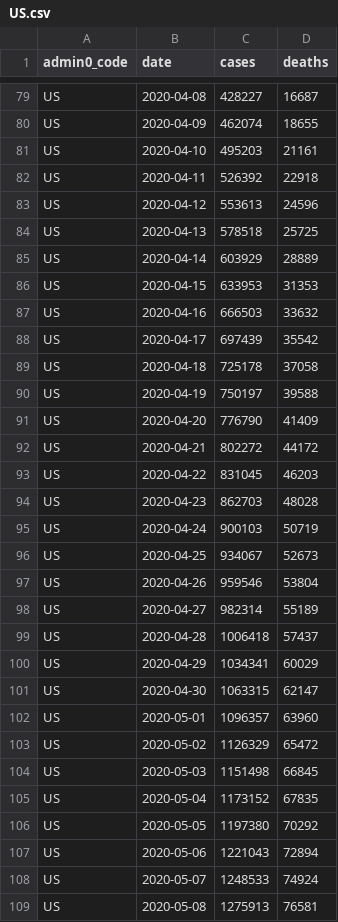
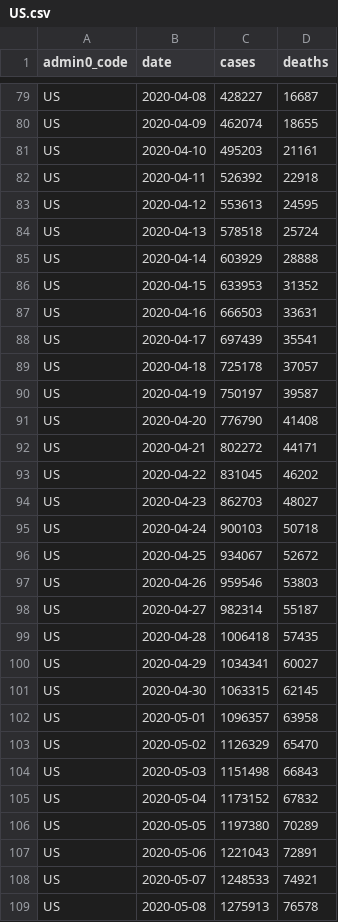
Before and after one commit to covid-open-data/xform-casecount-us-usafacts, a CSV file: output/admin0/US.csv, drawn as a sheet; only a part is shown, gaps mark what is left out; the diff covers the shown part only.

```diff
--- a/output/admin0/US.csv
+++ b/output/admin0/US.csv
@@ -82,28 +82,28 @@ US,2020-04-10,495203,21161
 US,2020-04-11,526392,22918
-US,2020-04-12,553613,24596
-US,2020-04-13,578518,25725
-US,2020-04-14,603929,28889
-US,2020-04-15,633953,31353
-US,2020-04-16,666503,33632
-US,2020-04-17,697439,35542
-US,2020-04-18,725178,37058
-US,2020-04-19,750197,39588
-US,2020-04-20,776790,41409
-US,2020-04-21,802272,44172
-US,2020-04-22,831045,46203
-US,2020-04-23,862703,48028
-US,2020-04-24,900103,50719
-US,2020-04-25,934067,52673
-US,2020-04-26,959546,53804
-US,2020-04-27,982314,55189
-US,2020-04-28,1006418,57437
-US,2020-04-29,1034341,60029
-US,2020-04-30,1063315,62147
-US,2020-05-01,1096357,63960
-US,2020-05-02,1126329,65472
-US,2020-05-03,1151498,66845
-US,2020-05-04,1173152,67835
-US,2020-05-05,1197380,70292
-US,2020-05-06,1221043,72894
-US,2020-05-07,1248533,74924
-US,2020-05-08,1275913,76581
+US,2020-04-12,553613,24595
+US,2020-04-13,578518,25724
+US,2020-04-14,603929,28888
+US,2020-04-15,633953,31352
+US,2020-04-16,666503,33631
+US,2020-04-17,697439,35541
+US,2020-04-18,725178,37057
+US,2020-04-19,750197,39587
+US,2020-04-20,776790,41408
+US,2020-04-21,802272,44171
+US,2020-04-22,831045,46202
+US,2020-04-23,862703,48027
+US,2020-04-24,900103,50718
+US,2020-04-25,934067,52672
+US,2020-04-26,959546,53803
+US,2020-04-27,982314,55187
+US,2020-04-28,1006418,57435
+US,2020-04-29,1034341,60027
+US,2020-04-30,1063315,62145
+US,2020-05-01,1096357,63958
+US,2020-05-02,1126329,65470
+US,2020-05-03,1151498,66843
+US,2020-05-04,1173152,67832
+US,2020-05-05,1197380,70289
+US,2020-05-06,1221043,72891
+US,2020-05-07,1248533,74921
+US,2020-05-08,1275913,76578
```
Also changed, not shown: 1 added row and 53 edited cells elsewhere in this file, output/admin1/US.csv.
